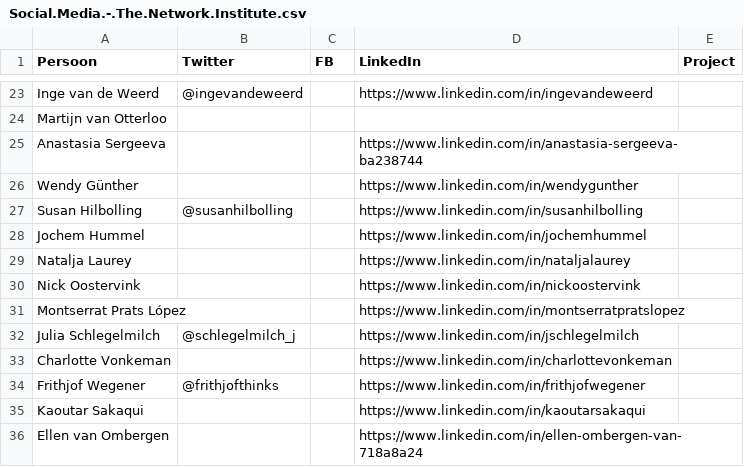
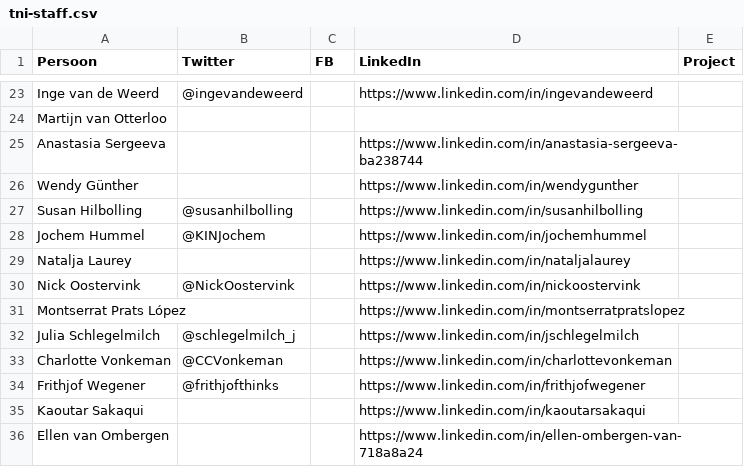
Before and after one commit to fmvb/social-web, a CSV file: social-app/tni-staff.csv (was social-app/Social.Media.-.The.Network.Institute.csv), drawn as a sheet; only a part is shown, gaps mark what is left out; the diff covers the shown part only.

Commit message:
merged twitter and linkedin, renamed to tni-staff.csv

```diff
--- a/social-app/Social.Media.-.The.Network.Institute.csv
+++ b/social-app/tni-staff.csv
@@ -27,8 +27,8 @@ Wendy Günther,,,https://www.linkedin.com/in/wendygunther,
 Susan Hilbolling,@susanhilbolling,,https://www.linkedin.com/in/susanhilbolling,
-Jochem Hummel,,,https://www.linkedin.com/in/jochemhummel,
+Jochem Hummel,@KINJochem,,https://www.linkedin.com/in/jochemhummel,
 Natalja Laurey,,,https://www.linkedin.com/in/nataljalaurey,
-Nick Oostervink,,,https://www.linkedin.com/in/nickoostervink,
+Nick Oostervink,@NickOostervink,,https://www.linkedin.com/in/nickoostervink,
 Montserrat Prats López,,,https://www.linkedin.com/in/montserratpratslopez,
 Julia Schlegelmilch,@schlegelmilch_j,,https://www.linkedin.com/in/jschlegelmilch,
-Charlotte Vonkeman,,,https://www.linkedin.com/in/charlottevonkeman,
+Charlotte Vonkeman,@CCVonkeman,,https://www.linkedin.com/in/charlottevonkeman,
 Frithjof Wegener,@frithjofthinks,,https://www.linkedin.com/in/frithjofwegener,
```
Also changed, not shown: 4 added rows and 10 edited cells elsewhere in this file, 3 other files.
